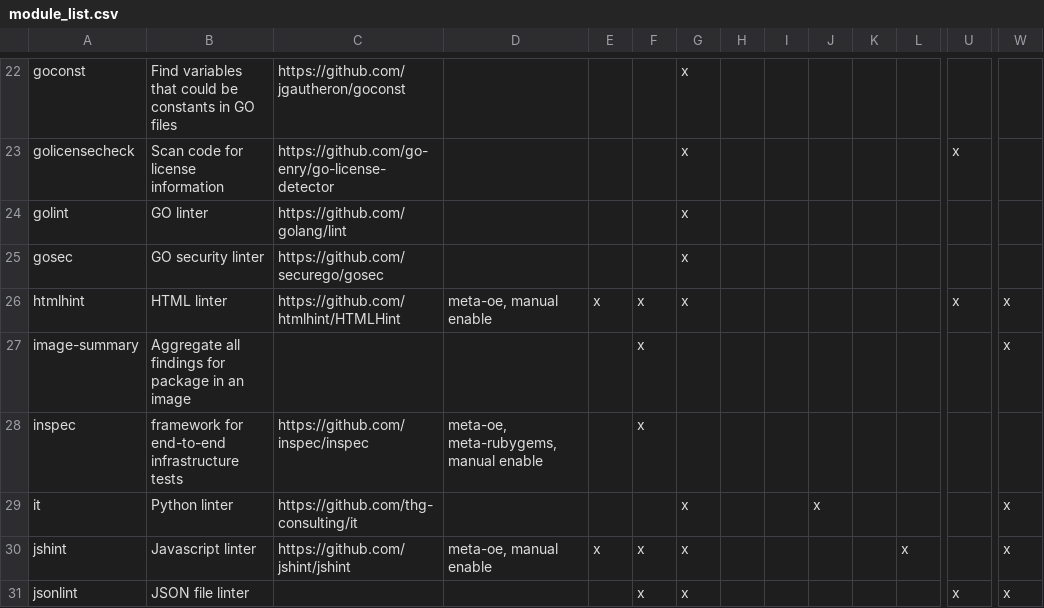
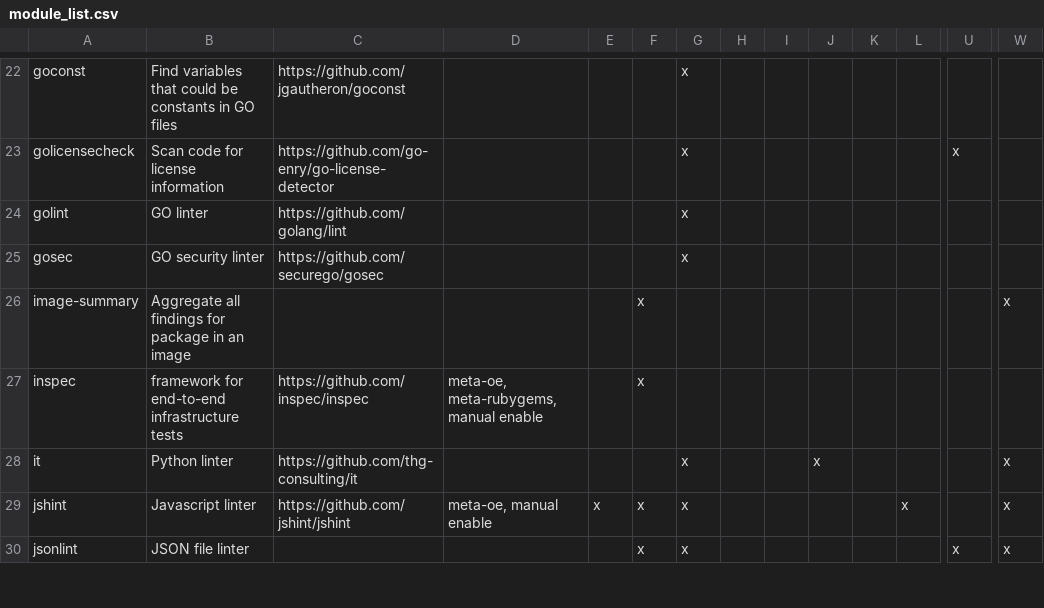
Before and after one commit to priv-kweihmann/meta-sca, a CSV file: files/module_list.csv, drawn as a sheet; only a part is shown, gaps mark what is left out; rows hold the shown columns only; the diff names each change by its address in the sheet, - before the commit and + after, or states it on an @@ line.

Commit message:
remove htmlhint module
Relates to #8749

Signed-off-by: Konrad Weihmann <kweihmann@outlook.com>

```diff
--- a/files/module_list.csv
+++ b/files/module_list.csv
-row 26: htmlhint | HTML linter | https://github.com/htmlhint/HTMLHint | meta-oe, manual enable | x | x | x |  |  |  |  |  | x | x
```
Also changed, not shown: 20 other files.
